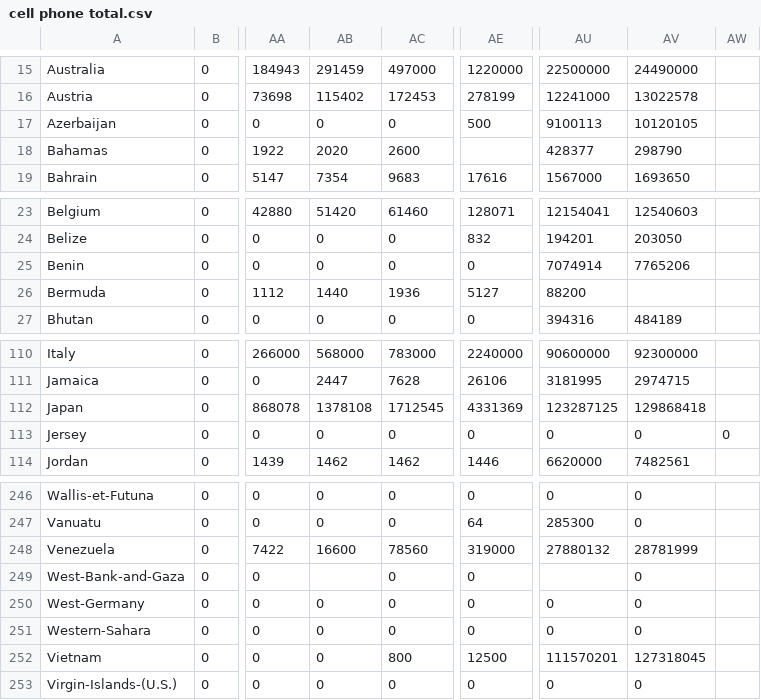
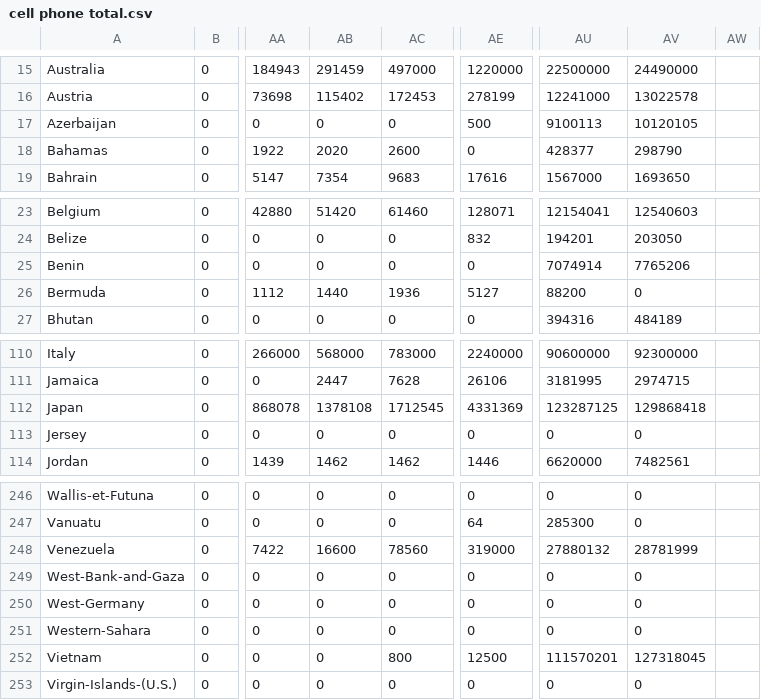
Before and after one commit to mateusmalveira/tb, a CSV file: cell phone total.csv, drawn as a sheet; only a part is shown, gaps mark what is left out; the diff covers the shown part only; the diff names each change by its address in the sheet, - before the commit and + after, or states it on an @@ line.

```diff
--- a/cell phone total.csv
+++ b/cell phone total.csv
-AE18: (empty)
+AE18: 0
-AV26: (empty)
+AV26: 0
-AW113: 0
+AW113: (empty)
-AB249: (empty)
+AB249: 0
-AU249: (empty)
+AU249: 0
```
Also changed, not shown: 24 edited cells elsewhere in this file, indicator hiv estimated prevalence% 15-49.csv.
